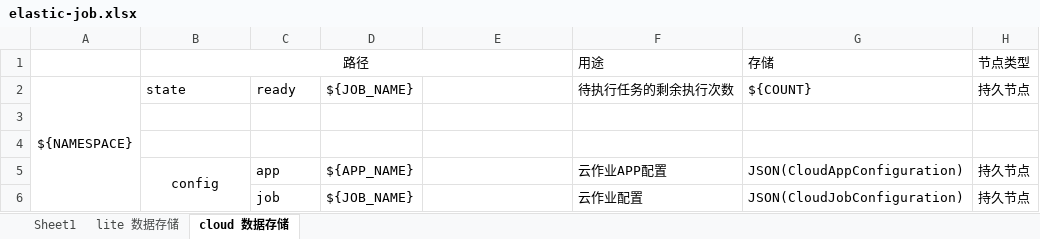
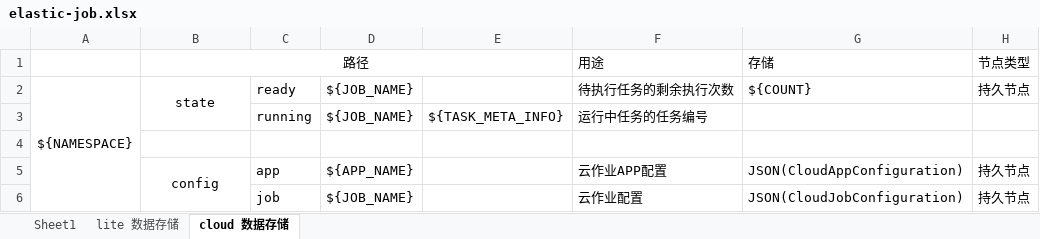
Before and after one commit to zhouzhizhen/yunaiv.github.io, an Excel workbook: source/_drafts/Elastic-Job/elastic-job.xlsx, sheet cloud 数据存储, drawn as a sheet; values as stored, in another font and other column widths than the file's, no borders; the diff names each change by its address in the sheet, - before the commit and + after, or states it on an @@ line.

Commit message:
Elastic-Job-Cloud 源码解析 —— 作业调度 调度器完成

```diff
--- a/source/_drafts/Elastic-Job/elastic-job.xlsx (sheet cloud 数据存储)
+++ b/source/_drafts/Elastic-Job/elastic-job.xlsx (sheet cloud 数据存储)
-B2 alignment: left
+B2 alignment: center
+B2:B3 merged
-row 3: (empty)
+row 3:  |  | running | ${JOB_NAME} | ${TASK_META_INFO} | 运行中任务的任务编号
```
Also changed, not shown: 12 other files.
